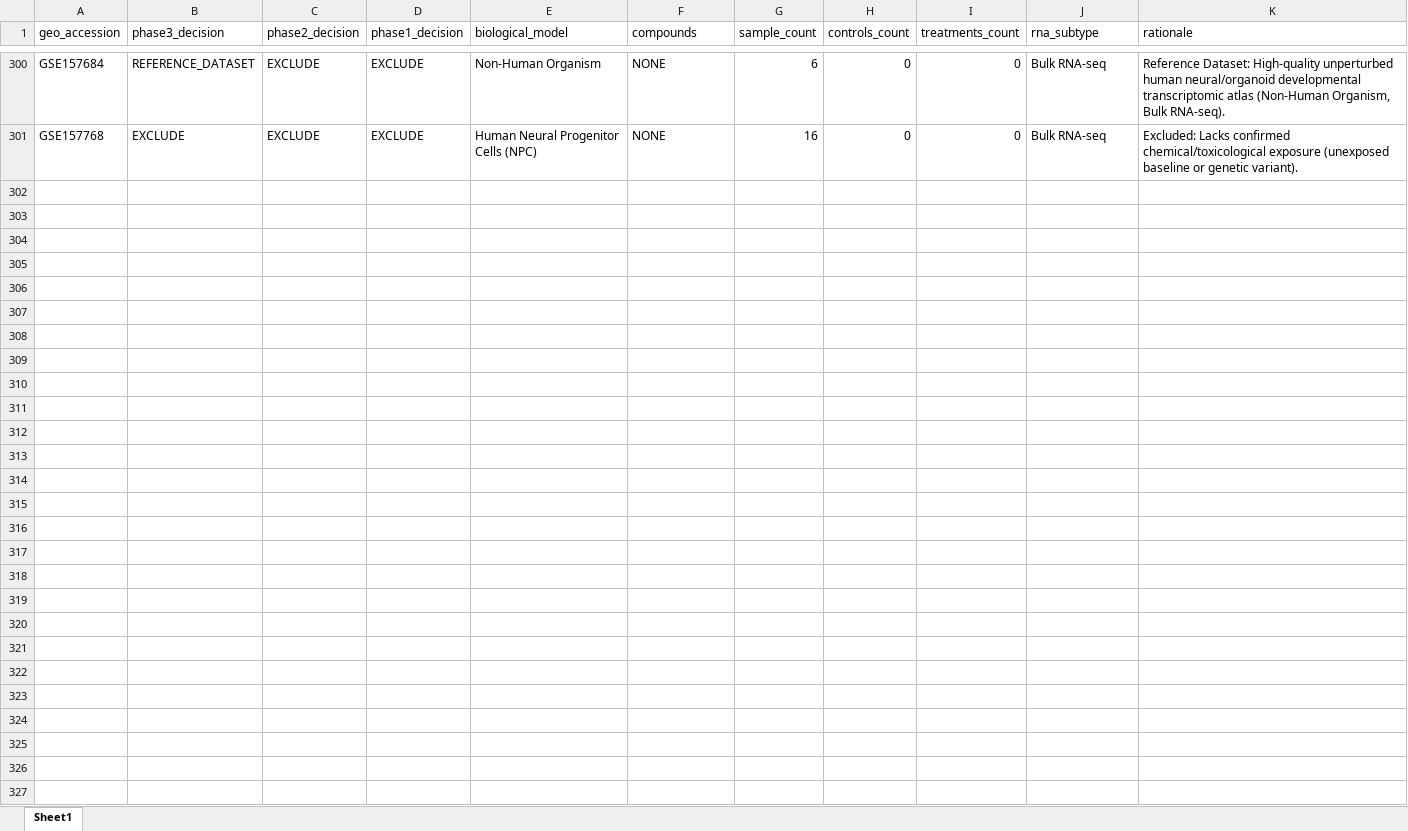
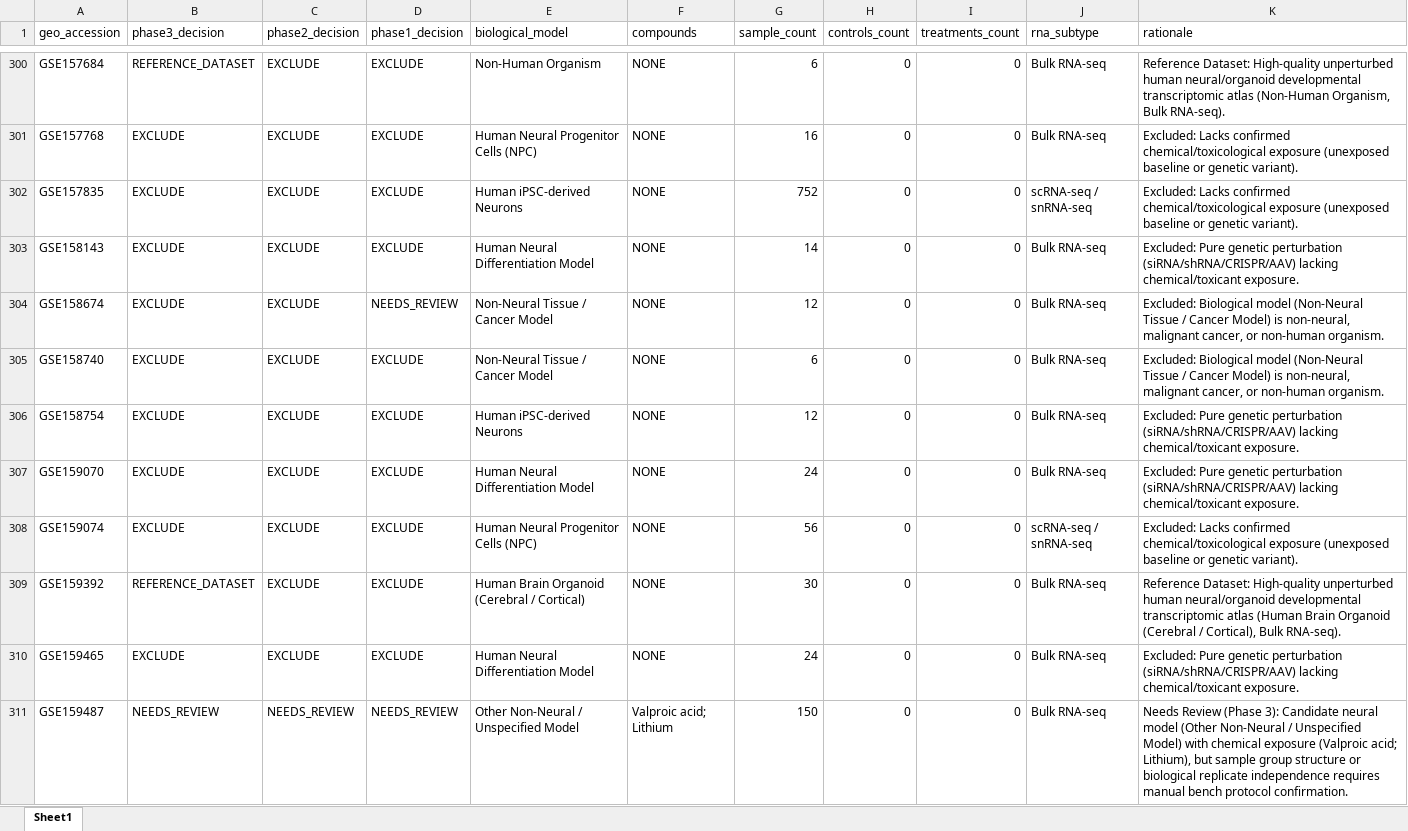
Before and after one commit to bioprintingLabsInc/DNT-Organoid-AI, an Excel workbook: outputs/verification/phase3/phase3_decision_log.xlsx, sheet Sheet1, drawn as a sheet; only a part is shown, gaps mark what is left out; values as stored, in another font and other column widths than the file's, no borders; the diff covers the shown part only; the diff names each change by its address in the sheet, - before the commit and + after, or states it on an @@ line.

Commit message:
feat(verification): phase 3 repair batch 7/34 (records 301-350 of 1666)

```diff
--- a/outputs/verification/phase3/phase3_decision_log.xlsx (sheet Sheet1)
+++ b/outputs/verification/phase3/phase3_decision_log.xlsx (sheet Sheet1)
+row 302: GSE157835 | EXCLUDE | EXCLUDE | EXCLUDE | Human iPSC-derived Neurons | NONE | 752 | 0 | 0 | scRNA-seq / snRNA-seq | Excluded: Lacks confirmed chemical/toxicological exposure (unexposed baseline or genetic variant).
+row 303: GSE158143 | EXCLUDE | EXCLUDE | EXCLUDE | Human Neural Differentiation Model | NONE | 14 | 0 | 0 | Bulk RNA-seq | Excluded: Pure genetic perturbation (siRNA/shRNA/CRISPR/AAV) lacking chemical/toxicant exposure.
+row 304: GSE158674 | EXCLUDE | EXCLUDE | NEEDS_REVIEW | Non-Neural Tissue / Cancer Model | NONE | 12 | 0 | 0 | Bulk RNA-seq | Excluded: Biological model (Non-Neural Tissue / Cancer Model) is non-neural, malignant cancer, or non-human organism.
+row 305: GSE158740 | EXCLUDE | EXCLUDE | EXCLUDE | Non-Neural Tissue / Cancer Model | NONE | 6 | 0 | 0 | Bulk RNA-seq | Excluded: Biological model (Non-Neural Tissue / Cancer Model) is non-neural, malignant cancer, or non-human organism.
+row 306: GSE158754 | EXCLUDE | EXCLUDE | EXCLUDE | Human iPSC-derived Neurons | NONE | 12 | 0 | 0 | Bulk RNA-seq | Excluded: Pure genetic perturbation (siRNA/shRNA/CRISPR/AAV) lacking chemical/toxicant exposure.
+row 307: GSE159070 | EXCLUDE | EXCLUDE | EXCLUDE | Human Neural Differentiation Model | NONE | 24 | 0 | 0 | Bulk RNA-seq | Excluded: Pure genetic perturbation (siRNA/shRNA/CRISPR/AAV) lacking chemical/toxicant exposure.
+row 308: GSE159074 | EXCLUDE | EXCLUDE | EXCLUDE | Human Neural Progenitor Cells (NPC) | NONE | 56 | 0 | 0 | scRNA-seq / snRNA-seq | Excluded: Lacks confirmed chemical/toxicological exposure (unexposed baseline or genetic variant).
+row 309: GSE159392 | REFERENCE_DATASET | EXCLUDE | EXCLUDE | Human Brain Organoid (Cerebral / Cortical) | NONE | 30 | 0 | 0 | Bulk RNA-seq | Reference Dataset: High-quality unperturbed human neural/organoid developmental transcriptomic atlas (Human Brain Organoid (Cerebral / Cortical), Bulk RNA-seq).
+row 310: GSE159465 | EXCLUDE | EXCLUDE | EXCLUDE | Human Neural Differentiation Model | NONE | 24 | 0 | 0 | Bulk RNA-seq | Excluded: Pure genetic perturbation (siRNA/shRNA/CRISPR/AAV) lacking chemical/toxicant exposure.
+row 311: GSE159487 | NEEDS_REVIEW | NEEDS_REVIEW | NEEDS_REVIEW | Other Non-Neural / Unspecified Model | Valproic acid; Lithium | 150 | 0 | 0 | Bulk RNA-seq | Needs Review (Phase 3): Candidate neural model (Other Non-Neural / Unspecified Model) with chemical exposure (Valproic acid; Lithium), but sample group structure or biological replicate independence requires manual bench protocol confirmation.
```
Also changed, not shown: 40 added rows elsewhere in this sheet, data/metadata/dnt_experimental_conditions_inventory.xlsx, data/metadata/dnt_master_dataset_inventory.xlsx, 12 other files.
